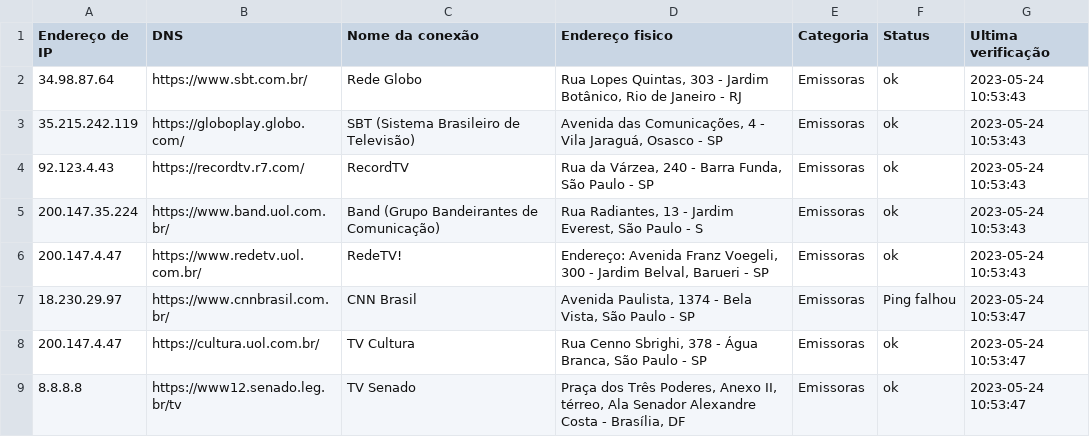
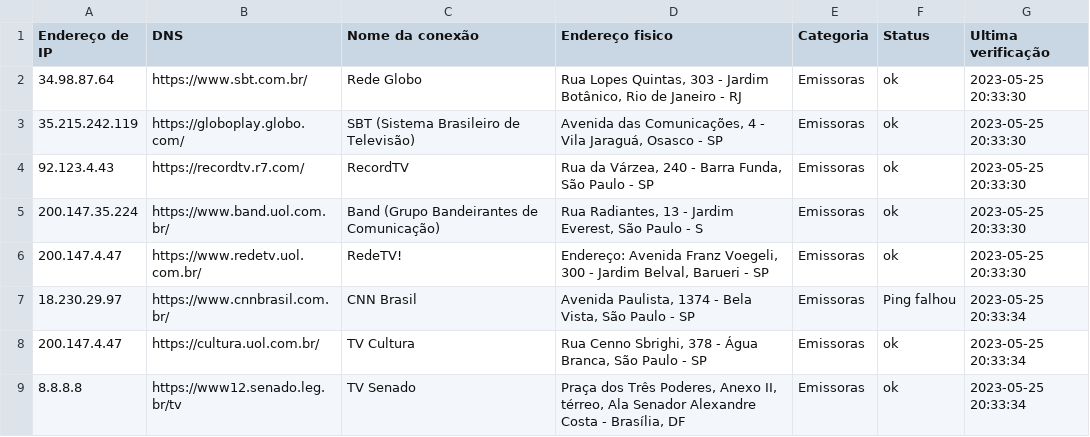
Before and after one commit to DaniloRSantos/django_pinghost, a CSV file: static/data/enderecos.csv, drawn as a sheet.

```diff
--- a/static/data/enderecos.csv
+++ b/static/data/enderecos.csv
@@ -1,10 +1,10 @@
 Endereço de IP,DNS,Nome da conexão,Endereço fisico,Categoria,Status,Ultima verificação
-34.98.87.64,https://www.sbt.com.br/,Rede Globo,"Rua Lopes Quintas, 303 - Jardim Botânico, Rio de Janeiro - RJ
-",Emissoras,ok,2023-05-24 10:53:43
-35.215.242.119,https://globoplay.globo.com/,SBT (Sistema Brasileiro de Televisão),"Avenida das Comunicações, 4 - Vila Jaraguá, Osasco - SP",Emissoras,ok,2023-05-24 10:53:43
-92.123.4.43,https://recordtv.r7.com/,RecordTV,"Rua da Várzea, 240 - Barra Funda, São Paulo - SP",Emissoras,ok,2023-05-24 10:53:43
-200.147.35.224,https://www.band.uol.com.br/,Band (Grupo Bandeirantes de Comunicação),"Rua Radiantes, 13 - Jardim Everest, São Paulo - S",Emissoras,ok,2023-05-24 10:53:43
-200.147.4.47,https://www.redetv.uol.com.br/,RedeTV!,"Endereço: Avenida Franz Voegeli, 300 - Jardim Belval, Barueri - SP",Emissoras,ok,2023-05-24 10:53:43
-18.230.29.97,https://www.cnnbrasil.com.br/,CNN Brasil,"Avenida Paulista, 1374 - Bela Vista, São Paulo - SP",Emissoras,Ping falhou,2023-05-24 10:53:47
-200.147.4.47,https://cultura.uol.com.br/,TV Cultura,"Rua Cenno Sbrighi, 378 - Água Branca, São Paulo - SP",Emissoras,ok,2023-05-24 10:53:47
-8.8.8.8,https://www12.senado.leg.br/tv,TV Senado,"Praça dos Três Poderes, Anexo II, térreo, Ala Senador Alexandre Costa - Brasília, DF",Emissoras,ok,2023-05-24 10:53:47
+34.98.87.64,https://www.sbt.com.br/,Rede Globo,"Rua Lopes Quintas, 303 - Jardim Botânico, Rio de Janeiro - RJ
+",Emissoras,ok,2023-05-25 20:33:30
+35.215.242.119,https://globoplay.globo.com/,SBT (Sistema Brasileiro de Televisão),"Avenida das Comunicações, 4 - Vila Jaraguá, Osasco - SP",Emissoras,ok,2023-05-25 20:33:30
+92.123.4.43,https://recordtv.r7.com/,RecordTV,"Rua da Várzea, 240 - Barra Funda, São Paulo - SP",Emissoras,ok,2023-05-25 20:33:30
+200.147.35.224,https://www.band.uol.com.br/,Band (Grupo Bandeirantes de Comunicação),"Rua Radiantes, 13 - Jardim Everest, São Paulo - S",Emissoras,ok,2023-05-25 20:33:30
+200.147.4.47,https://www.redetv.uol.com.br/,RedeTV!,"Endereço: Avenida Franz Voegeli, 300 - Jardim Belval, Barueri - SP",Emissoras,ok,2023-05-25 20:33:30
+18.230.29.97,https://www.cnnbrasil.com.br/,CNN Brasil,"Avenida Paulista, 1374 - Bela Vista, São Paulo - SP",Emissoras,Ping falhou,2023-05-25 20:33:34
+200.147.4.47,https://cultura.uol.com.br/,TV Cultura,"Rua Cenno Sbrighi, 378 - Água Branca, São Paulo - SP",Emissoras,ok,2023-05-25 20:33:34
+8.8.8.8,https://www12.senado.leg.br/tv,TV Senado,"Praça dos Três Poderes, Anexo II, térreo, Ala Senador Alexandre Costa - Brasília, DF",Emissoras,ok,2023-05-25 20:33:34
```
Also changed, not shown: 18 other files.
